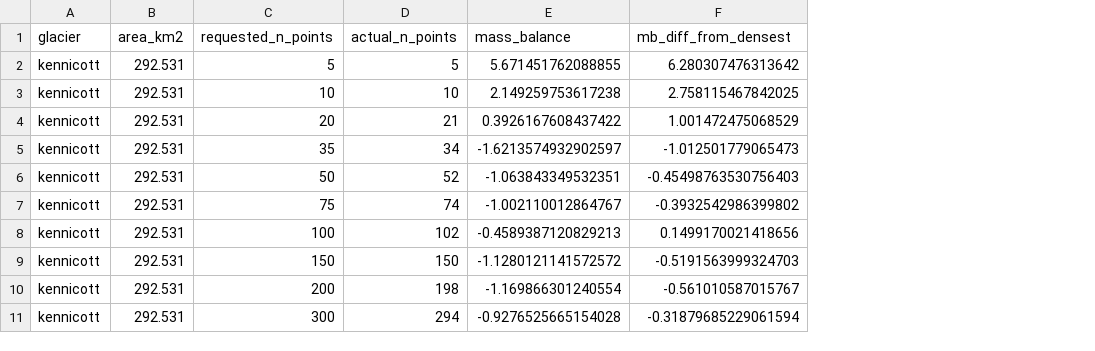
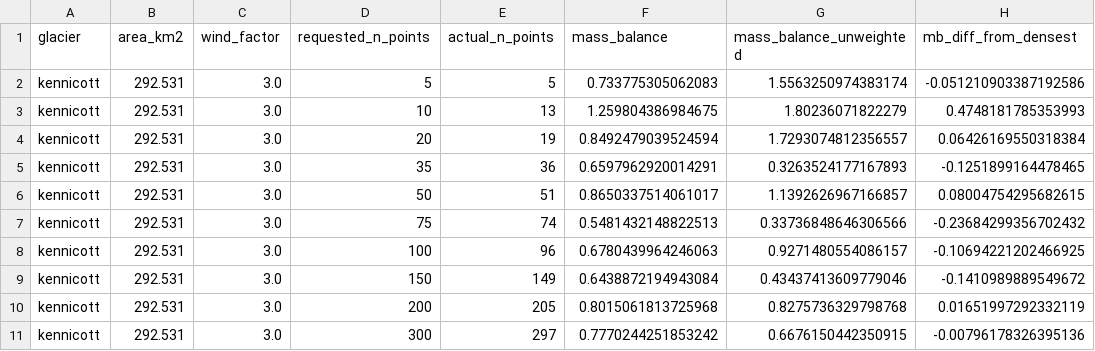
Before and after one commit to clairevwilson/PEBSI, a CSV file: project/point_density_results/kennicott_point_density.csv, drawn as a sheet; only a part is shown; addresses are those after the commit; the diff covers the shown part only; the diff names each change by its address in the sheet, - before the commit and + after, or states it on an @@ line.

```diff
--- a/project/point_density_results/kennicott_point_density.csv
+++ b/project/point_density_results/kennicott_point_density.csv
+column C (wind_factor), rows 2-11: all 3.0
+column G (mass_balance_unweighted), rows 2-11: 1.5563250974383174 | 1.80236071822279 | 1.7293074812356557 | 0.3263524177167893 | 1.1392626967166857 | 0.33736848646306566 | 0.9271480554086157 | 0.43437413609779046 | 0.8275736329798768 | 0.6676150442350915
-F2 (mass_balance): 5.671451762088855
+F2 (mass_balance): 0.733775305062083
-H2 (mb_diff_from_densest): 6.280307476313642
+H2 (mb_diff_from_densest): -0.051210903387192586
-E3 (actual_n_points): 10
+E3 (actual_n_points): 13
-F3 (mass_balance): 2.149259753617238
+F3 (mass_balance): 1.259804386984675
-H3 (mb_diff_from_densest): 2.758115467842025
+H3 (mb_diff_from_densest): 0.4748181785353993
-E4 (actual_n_points): 21
+E4 (actual_n_points): 19
-F4 (mass_balance): 0.3926167608437422
+F4 (mass_balance): 0.8492479039524594
-H4 (mb_diff_from_densest): 1.001472475068529
+H4 (mb_diff_from_densest): 0.06426169550318384
-E5 (actual_n_points): 34
+E5 (actual_n_points): 36
-F5 (mass_balance): -1.6213574932902597
+F5 (mass_balance): 0.6597962920014291
-H5 (mb_diff_from_densest): -1.012501779065473
+H5 (mb_diff_from_densest): -0.1251899164478465
-E6 (actual_n_points): 52
+E6 (actual_n_points): 51
-F6 (mass_balance): -1.063843349532351
+F6 (mass_balance): 0.8650337514061017
-H6 (mb_diff_from_densest): -0.45498763530756403
+H6 (mb_diff_from_densest): 0.08004754295682615
-F7 (mass_balance): -1.002110012864767
+F7 (mass_balance): 0.5481432148822513
-H7 (mb_diff_from_densest): -0.3932542986399802
+H7 (mb_diff_from_densest): -0.23684299356702432
-E8 (actual_n_points): 102
+E8 (actual_n_points): 96
-F8 (mass_balance): -0.4589387120829213
+F8 (mass_balance): 0.6780439964246063
-H8 (mb_diff_from_densest): 0.1499170021418656
+H8 (mb_diff_from_densest): -0.10694221202466925
-E9 (actual_n_points): 150
+E9 (actual_n_points): 149
-F9 (mass_balance): -1.1280121141572572
+F9 (mass_balance): 0.6438872194943084
-H9 (mb_diff_from_densest): -0.5191563999324703
+H9 (mb_diff_from_densest): -0.1410989889549672
-E10 (actual_n_points): 198
+E10 (actual_n_points): 205
-F10 (mass_balance): -1.169866301240554
+F10 (mass_balance): 0.8015061813725968
-H10 (mb_diff_from_densest): -0.561010587015767
+H10 (mb_diff_from_densest): 0.01651997292332119
-E11 (actual_n_points): 294
+E11 (actual_n_points): 297
-F11 (mass_balance): -0.9276525665154028
+F11 (mass_balance): 0.7770244251853242
-H11 (mb_diff_from_densest): -0.31879685229061594
+H11 (mb_diff_from_densest): -0.00796178326395136
```
Also changed, not shown: 38 edited cells elsewhere in this file, project/point_density_results/gulkana_point_density.csv, 19 other files.
